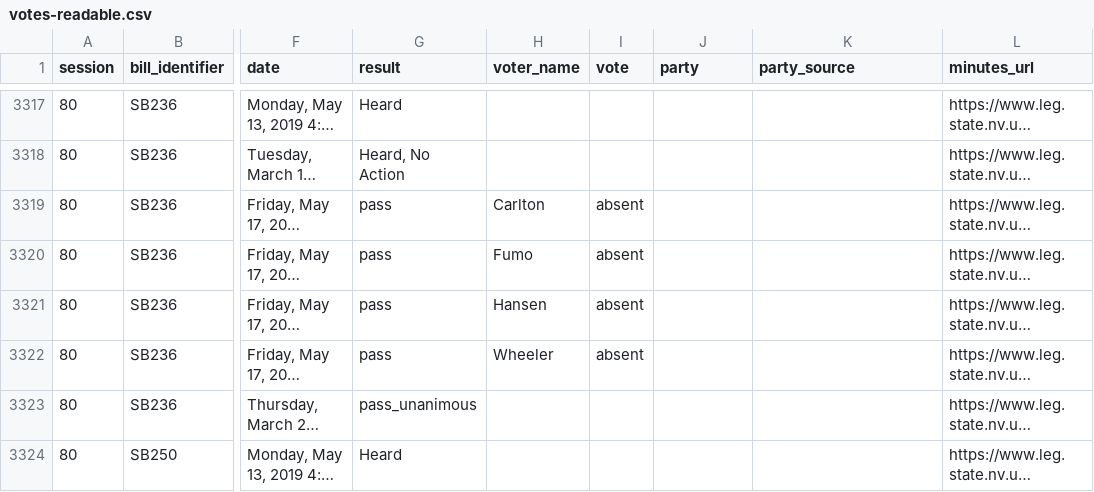
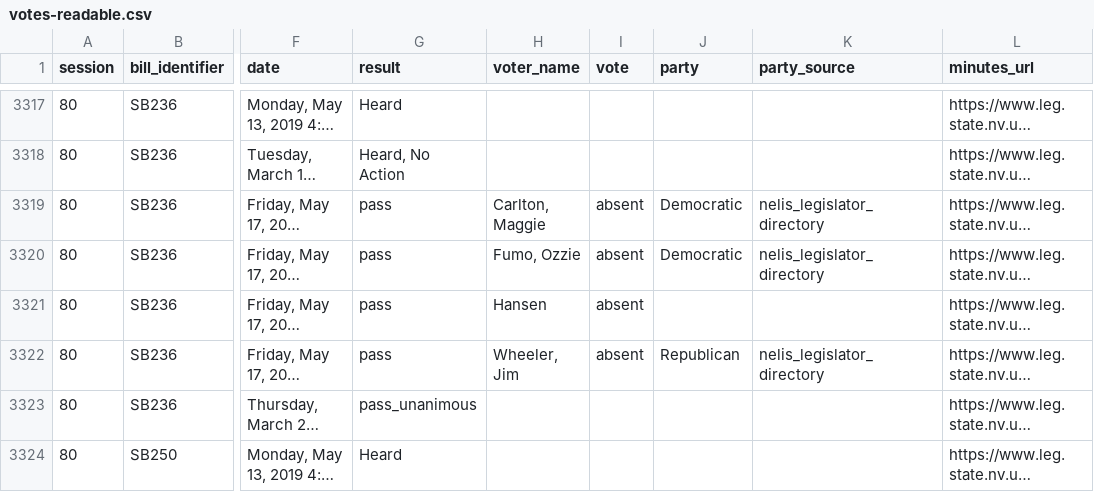
Before and after one commit to CaptainWrechols/A1-Legislative-Briefs, a CSV file: sources/nevada/water-scarcity/processed/readable/votes-readable.csv, drawn as a sheet; only a part is shown, gaps mark what is left out; long unchanged cells end in …; the diff covers the shown part only; the diff names each change by its address in the sheet, - before the commit and + after, or states it on an @@ line.

```diff
--- a/sources/nevada/water-scarcity/processed/readable/votes-readable.csv
+++ b/sources/nevada/water-scarcity/processed/readable/votes-readable.csv
-H3319 (voter_name): Carlton
+H3319 (voter_name): Carlton, Maggie
-J3319:J3320 (party): (empty)
+J3319:J3320 (party): Democratic
-K3319:K3320 (party_source): (empty)
+K3319:K3320 (party_source): nelis_legislator_directory
-H3320 (voter_name): Fumo
+H3320 (voter_name): Fumo, Ozzie
-H3322 (voter_name): Wheeler
+H3322 (voter_name): Wheeler, Jim
-J3322 (party): (empty)
+J3322 (party): Republican
-K3322 (party_source): (empty)
+K3322 (party_source): nelis_legislator_directory
```
Also changed, not shown: 81 edited cells elsewhere in this file, 4 other files.
